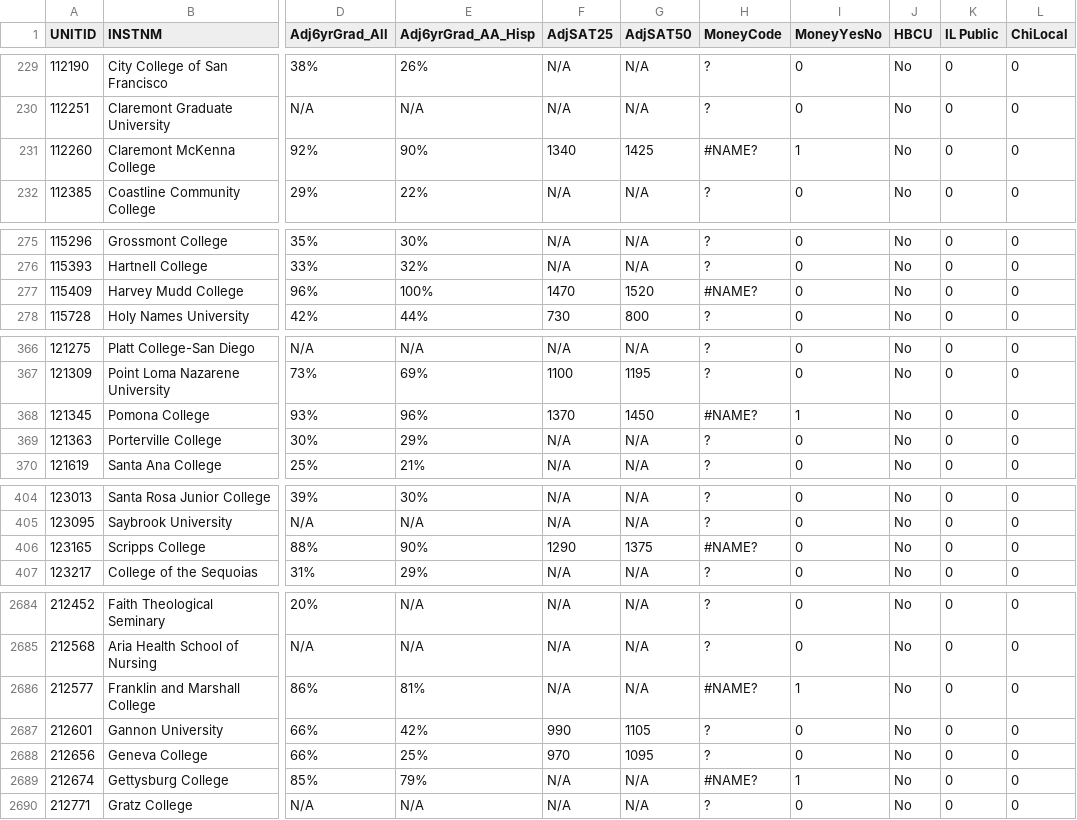
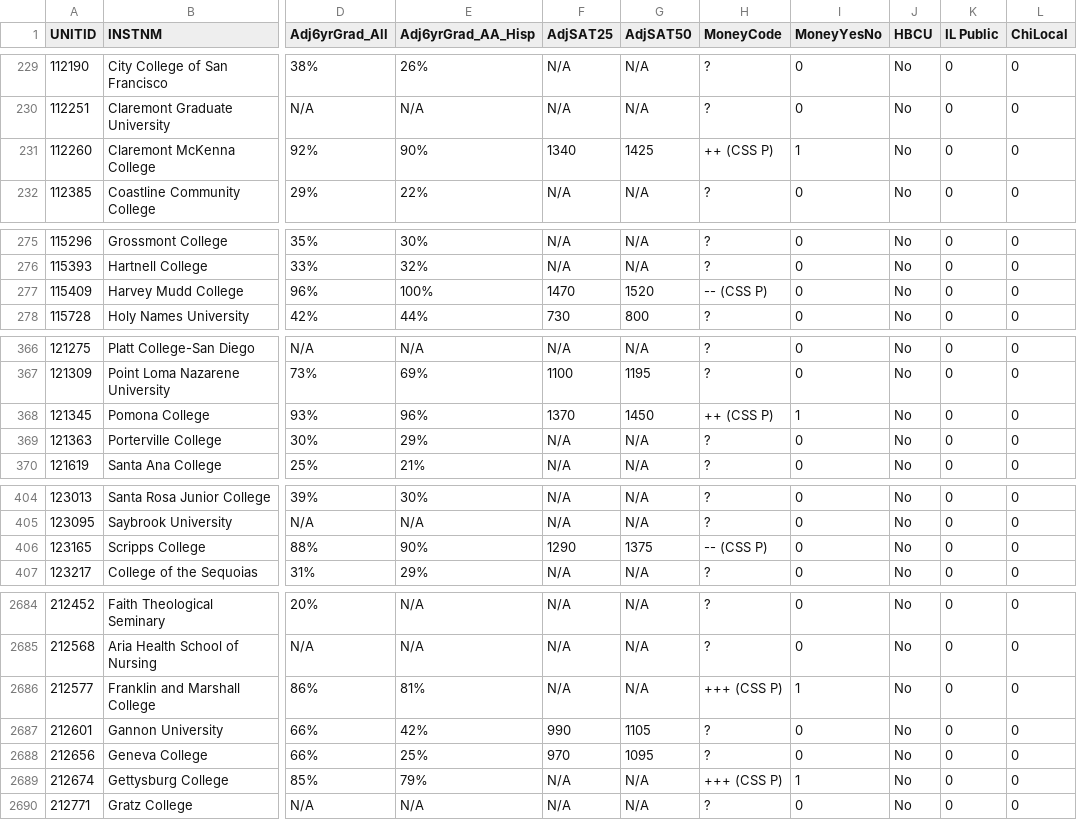
Before and after one commit to nobleschools/award-letters, a CSV file: settings/all_colleges.csv, drawn as a sheet; only a part is shown, gaps mark what is left out; the diff covers the shown part only; the diff names each change by its address in the sheet, - before the commit and + after, or states it on an @@ line.

```diff
--- a/settings/all_colleges.csv
+++ b/settings/all_colleges.csv
-H231 (MoneyCode): #NAME?
+H231 (MoneyCode): ++ (CSS P)
-H277 (MoneyCode): #NAME?
+H277 (MoneyCode): -- (CSS P)
-H368 (MoneyCode): #NAME?
+H368 (MoneyCode): ++ (CSS P)
-H406 (MoneyCode): #NAME?
+H406 (MoneyCode): -- (CSS P)
-H2686 (MoneyCode): #NAME?
+H2686 (MoneyCode): +++ (CSS P)
-H2689 (MoneyCode): #NAME?
+H2689 (MoneyCode): +++ (CSS P)
```
Also changed, not shown: 63 edited cells elsewhere in this file, 3 other files.
